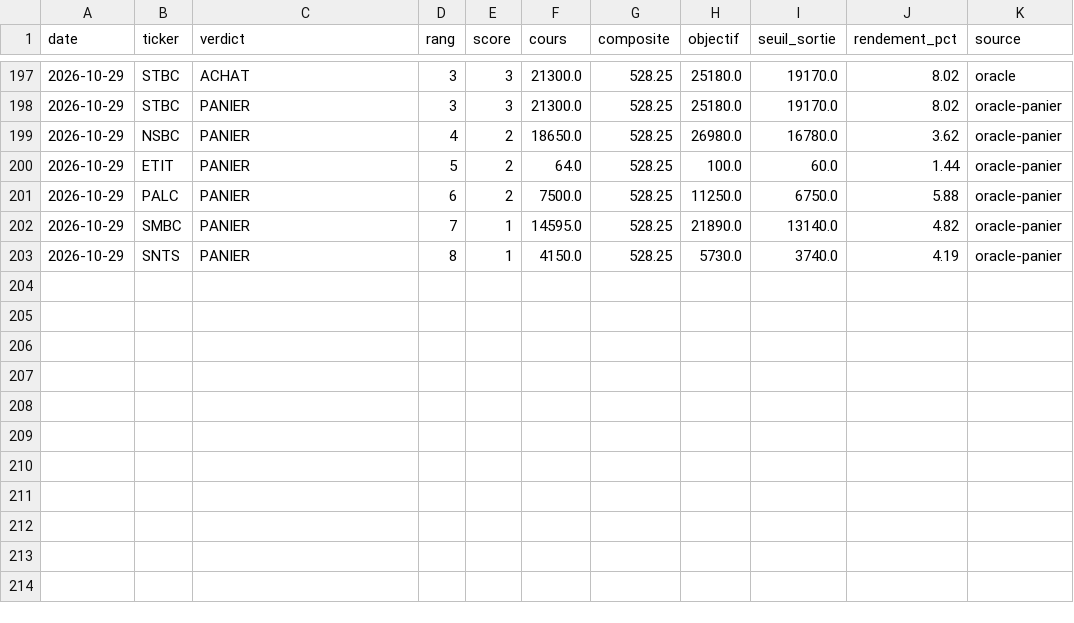
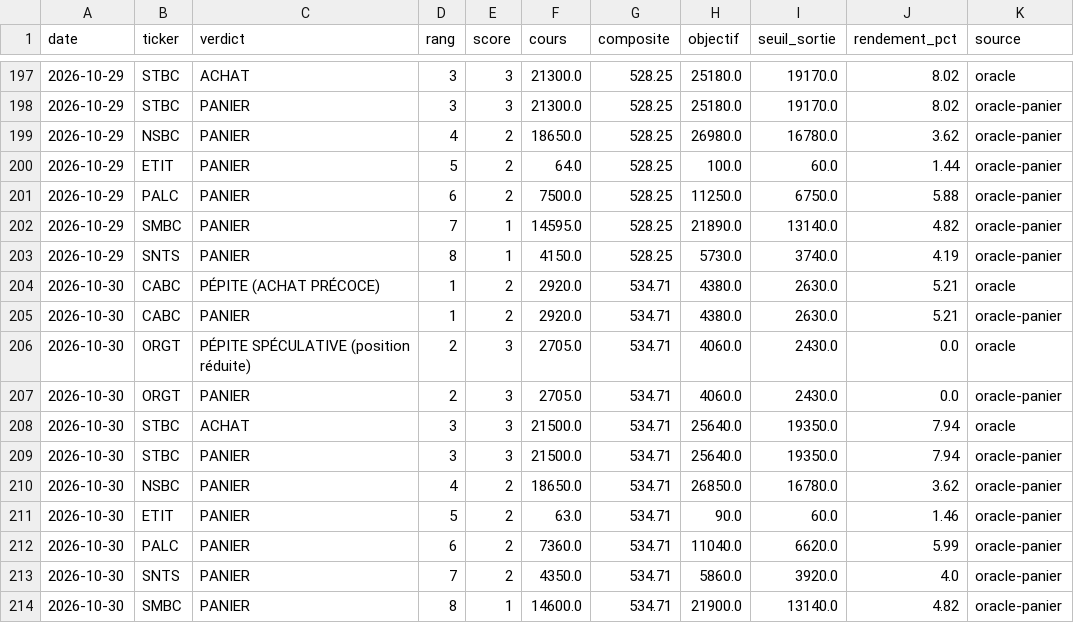
Before and after one commit to tiahogeraldjoel-eng/Cloud-claude-tiaho, a CSV file: .claude/skills/brvm-gem-finder/data/journal_predictions.csv, drawn as a sheet; only a part is shown, gaps mark what is left out; the diff names each change by its address in the sheet, - before the commit and + after, or states it on an @@ line.

```diff
--- a/.claude/skills/brvm-gem-finder/data/journal_predictions.csv
+++ b/.claude/skills/brvm-gem-finder/data/journal_predictions.csv
+row 204: 2026-10-30 | CABC | PÉPITE (ACHAT PRÉCOCE) | 1 | 2 | 2920.0 | 534.71 | 4380.0 | 2630.0 | 5.21 | oracle
+row 205: 2026-10-30 | CABC | PANIER | 1 | 2 | 2920.0 | 534.71 | 4380.0 | 2630.0 | 5.21 | oracle-panier
+row 206: 2026-10-30 | ORGT | PÉPITE SPÉCULATIVE (position réduite) | 2 | 3 | 2705.0 | 534.71 | 4060.0 | 2430.0 | 0.0 | oracle
+row 207: 2026-10-30 | ORGT | PANIER | 2 | 3 | 2705.0 | 534.71 | 4060.0 | 2430.0 | 0.0 | oracle-panier
+row 208: 2026-10-30 | STBC | ACHAT | 3 | 3 | 21500.0 | 534.71 | 25640.0 | 19350.0 | 7.94 | oracle
+row 209: 2026-10-30 | STBC | PANIER | 3 | 3 | 21500.0 | 534.71 | 25640.0 | 19350.0 | 7.94 | oracle-panier
+row 210: 2026-10-30 | NSBC | PANIER | 4 | 2 | 18650.0 | 534.71 | 26850.0 | 16780.0 | 3.62 | oracle-panier
+row 211: 2026-10-30 | ETIT | PANIER | 5 | 2 | 63.0 | 534.71 | 90.0 | 60.0 | 1.46 | oracle-panier
+row 212: 2026-10-30 | PALC | PANIER | 6 | 2 | 7360.0 | 534.71 | 11040.0 | 6620.0 | 5.99 | oracle-panier
+row 213: 2026-10-30 | SNTS | PANIER | 7 | 2 | 4350.0 | 534.71 | 5860.0 | 3920.0 | 4.0 | oracle-panier
+row 214: 2026-10-30 | SMBC | PANIER | 8 | 1 | 14600.0 | 534.71 | 21900.0 | 13140.0 | 4.82 | oracle-panier
```
